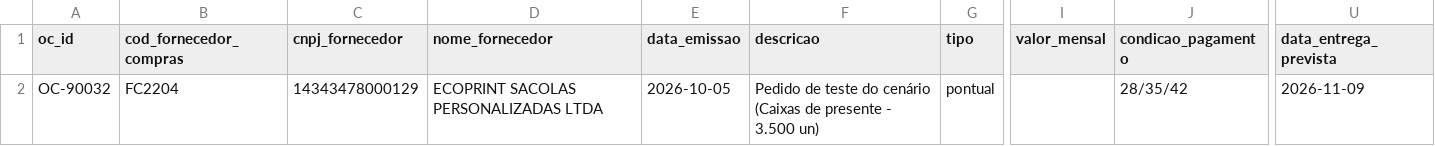
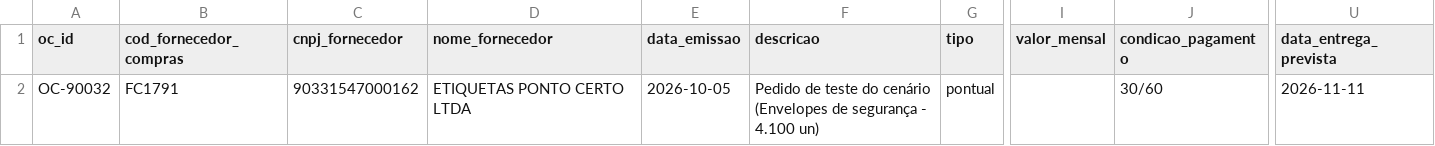
Before and after one commit to brenocmlo/AutomacaoGo, a CSV file: data/cenarios/C11/pedidos_compra.csv, drawn as a sheet; only a part is shown, gaps mark what is left out; the diff names each change by its address in the sheet, - before the commit and + after, or states it on an @@ line.

```diff
--- a/data/cenarios/C11/pedidos_compra.csv
+++ b/data/cenarios/C11/pedidos_compra.csv
-B2 (cod_fornecedor_compras): FC2204
+B2 (cod_fornecedor_compras): FC1791
-C2 (cnpj_fornecedor): 14343478000129
+C2 (cnpj_fornecedor): 90331547000162
-D2 (nome_fornecedor): ECOPRINT SACOLAS PERSONALIZADAS LTDA
+D2 (nome_fornecedor): ETIQUETAS PONTO CERTO LTDA
-F2 (descricao): …do cenário (Caixas de presente - 3.500 un)
+F2 (descricao): …do cenário (Envelopes de segurança - 4.100 un)
-J2 (condicao_pagamento): 28/35/42
+J2 (condicao_pagamento): 30/60
-U2 (data_entrega_prevista): 2026-11-09
+U2 (data_entrega_prevista): 2026-11-11
```
Also changed, not shown: data/cenarios/C09/contas_a_pagar.csv, data/cenarios/C09/notas_fiscais.csv, 29 other files.
